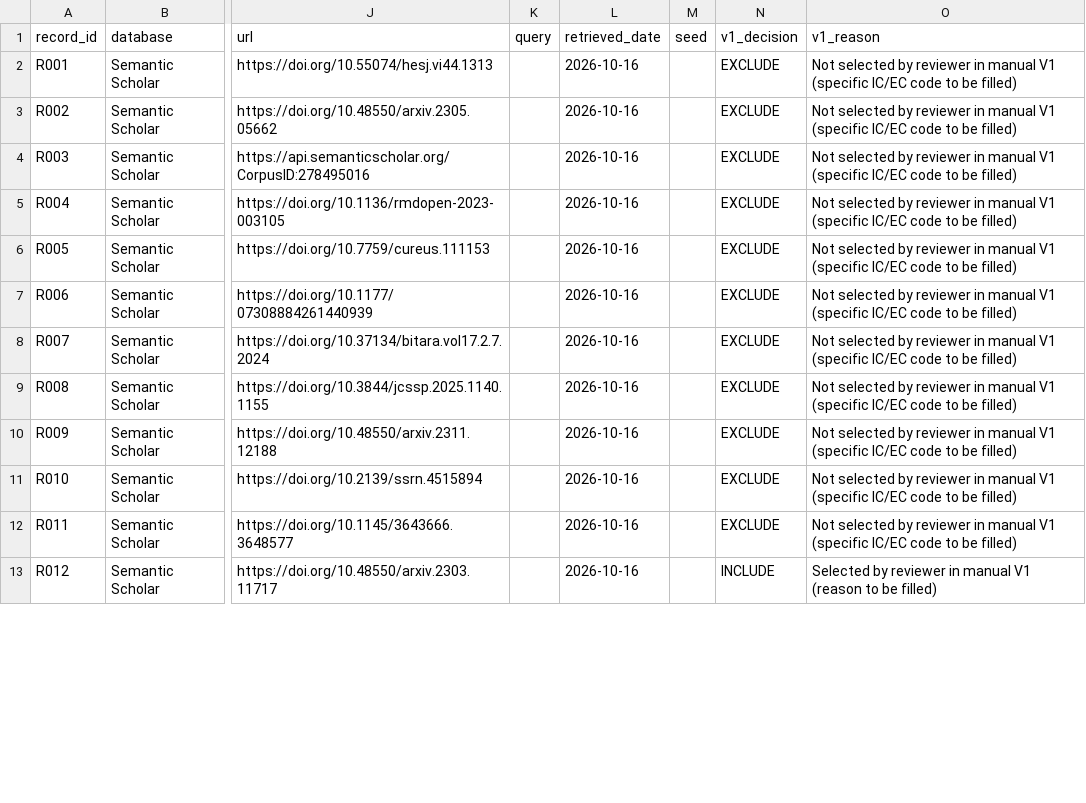
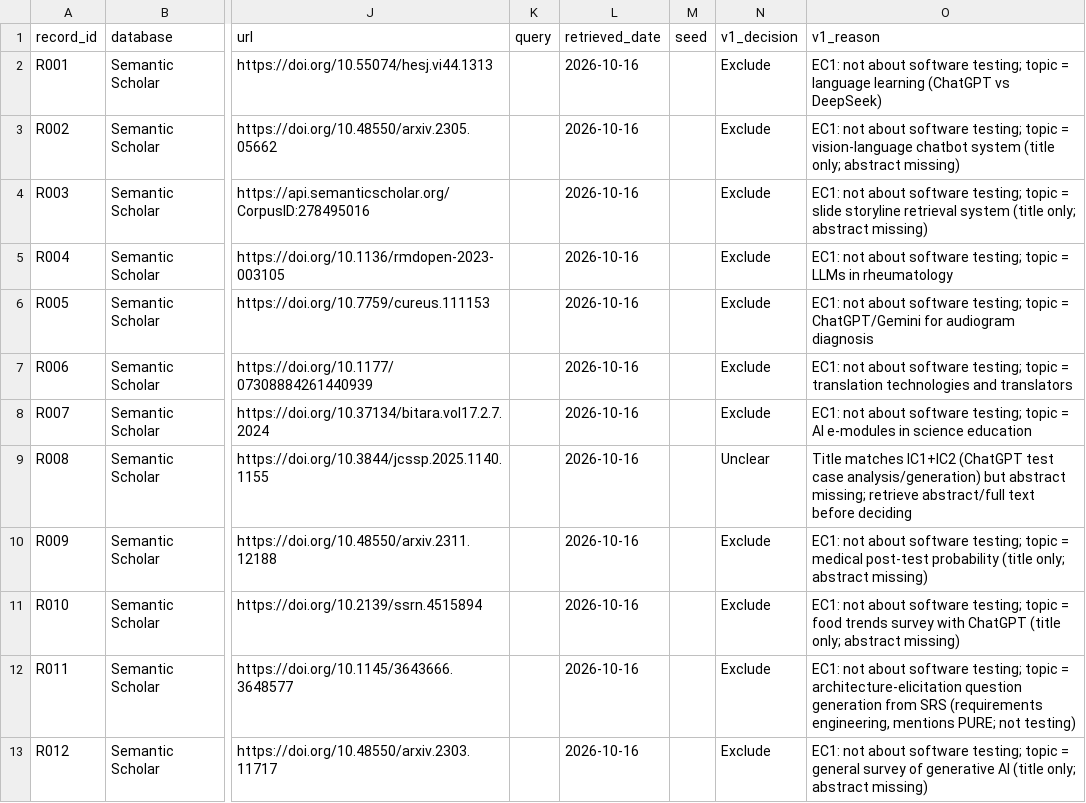
Before and after one commit to khanh2005binhan-spec/RBL-SWT302-11-Group06, a CSV file: Tran_Van_Thien/SLR/02_after_screening_v1.csv, drawn as a sheet; only a part is shown, gaps mark what is left out; the diff covers the shown part only; the diff names each change by its address in the sheet, - before the commit and + after, or states it on an @@ line.

Commit message:
Update 02_after_screening_v1.csv

```diff
--- a/Tran_Van_Thien/SLR/02_after_screening_v1.csv
+++ b/Tran_Van_Thien/SLR/02_after_screening_v1.csv
-N2:N8 (v1_decision): EXCLUDE
+N2:N8 (v1_decision): Exclude
-O2 (v1_reason): Not selected by reviewer in manual V1 (specific IC/EC code to be filled)
+O2 (v1_reason): EC1: not about software testing; topic = language learning (ChatGPT vs DeepSeek)
-O3 (v1_reason): Not selected by reviewer in manual V1 (specific IC/EC code to be filled)
+O3 (v1_reason): EC1: not about software testing; topic = vision-language chatbot system (title only; abstract missing)
-O4 (v1_reason): Not selected by reviewer in manual V1 (specific IC/EC code to be filled)
+O4 (v1_reason): EC1: not about software testing; topic = slide storyline retrieval system (title only; abstract missing)
-O5 (v1_reason): Not selected by reviewer in manual V1 (specific IC/EC code to be filled)
+O5 (v1_reason): EC1: not about software testing; topic = LLMs in rheumatology
-O6 (v1_reason): Not selected by reviewer in manual V1 (specific IC/EC code to be filled)
+O6 (v1_reason): EC1: not about software testing; topic = ChatGPT/Gemini for audiogram diagnosis
-O7 (v1_reason): Not selected by reviewer in manual V1 (specific IC/EC code to be filled)
+O7 (v1_reason): EC1: not about software testing; topic = translation technologies and translators
-O8 (v1_reason): Not selected by reviewer in manual V1 (specific IC/EC code to be filled)
+O8 (v1_reason): EC1: not about software testing; topic = AI e-modules in science education
-N9 (v1_decision): EXCLUDE
+N9 (v1_decision): Unclear
-O9 (v1_reason): Not selected by reviewer in manual V1 (specific IC/EC code to be filled)
+O9 (v1_reason): Title matches IC1+IC2 (ChatGPT test case analysis/generation) but abstract missing; retrieve abstract/full text before deciding
-N10:N12 (v1_decision): EXCLUDE
+N10:N12 (v1_decision): Exclude
-O10 (v1_reason): Not selected by reviewer in manual V1 (specific IC/EC code to be filled)
+O10 (v1_reason): EC1: not about software testing; topic = medical post-test probability (title only; abstract missing)
-O11 (v1_reason): Not selected by reviewer in manual V1 (specific IC/EC code to be filled)
+O11 (v1_reason): EC1: not about software testing; topic = food trends survey with ChatGPT (title only; abstract missing)
-O12 (v1_reason): Not selected by reviewer in manual V1 (specific IC/EC code to be filled)
+O12 (v1_reason): EC1: not about software testing; topic = architecture-elicitation question generation from SRS (requirements engineering, mentions PURE; not testing)
-N13 (v1_decision): INCLUDE
+N13 (v1_decision): Exclude
-O13 (v1_reason): Selected by reviewer in manual V1 (reason to be filled)
+O13 (v1_reason): EC1: not about software testing; topic = general survey of generative AI (title only; abstract missing)
```
Also changed, not shown: 84 edited cells elsewhere in this file.
